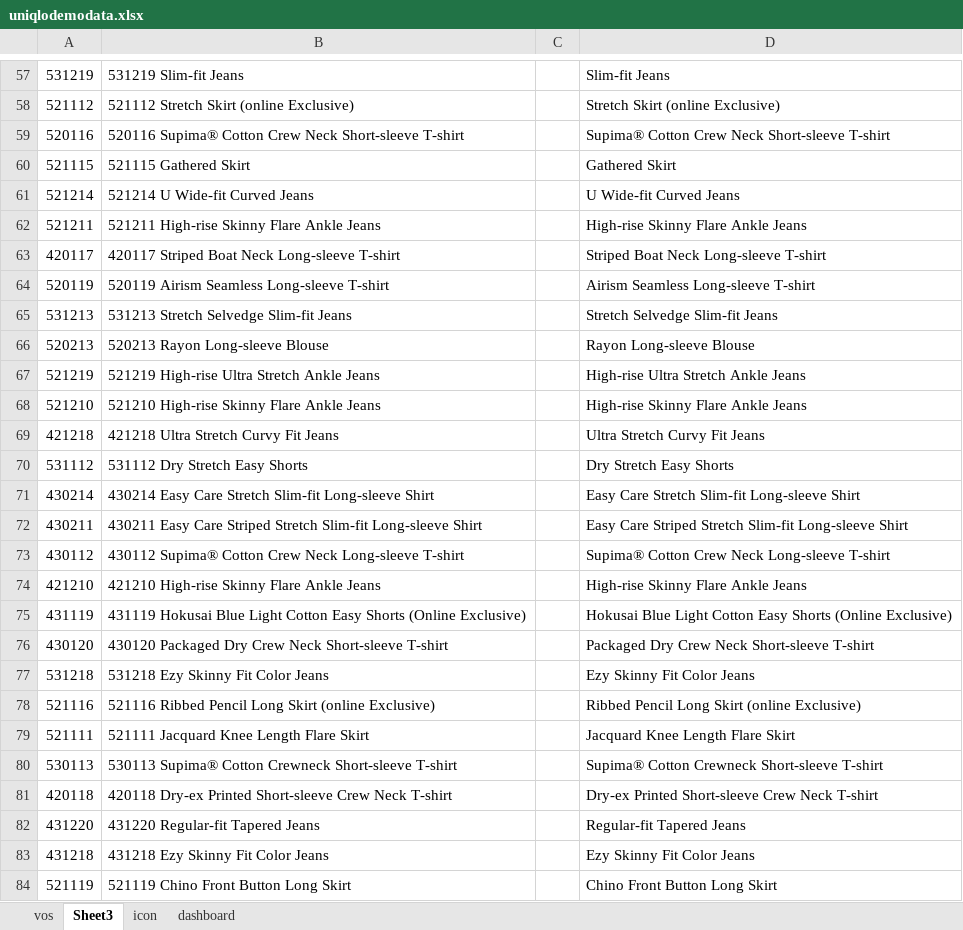
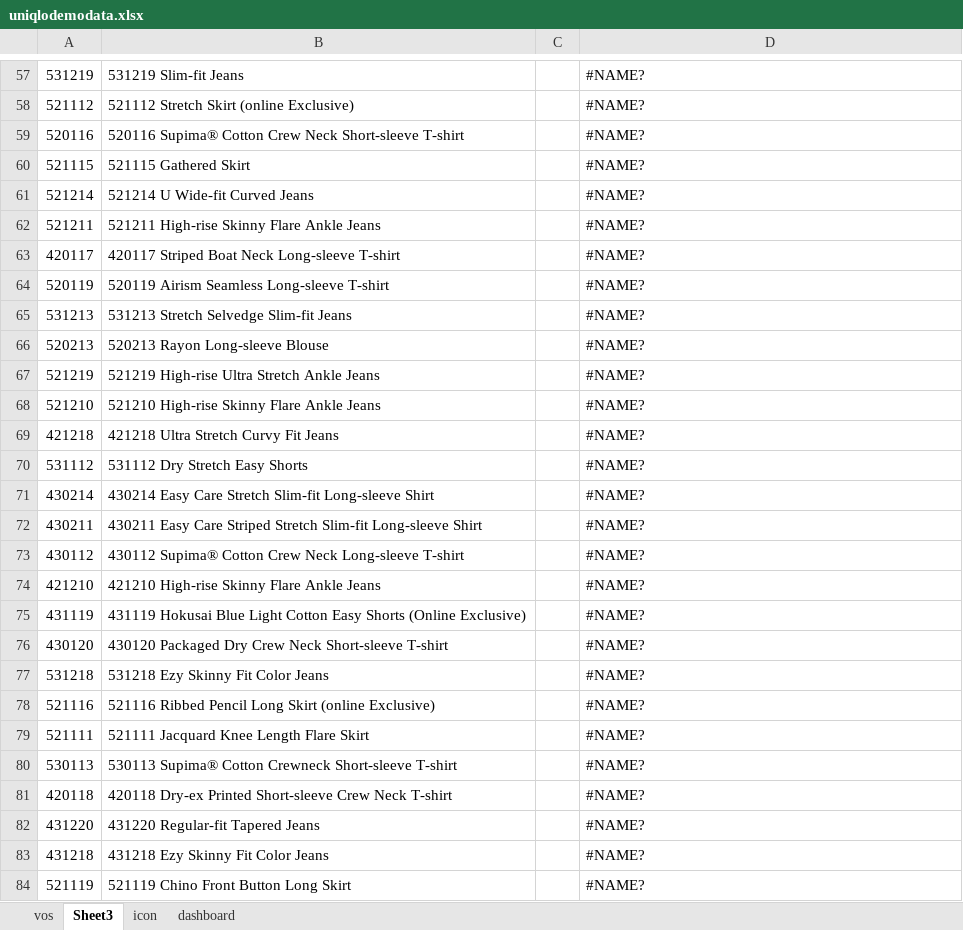
Before and after one commit to rahulpathak/uniqlo-demo, an Excel workbook: src/assets/uniqlodemodata.xlsx, sheet Sheet3, drawn as a sheet; only a part is shown, gaps mark what is left out; values as stored, in another font and other column widths than the file's, no borders; charts and pictures not drawn; the diff covers the shown part only; the diff names each change by its address in the sheet, - before the commit and + after, or states it on an @@ line.

```diff
--- a/src/assets/uniqlodemodata.xlsx (sheet Sheet3)
+++ b/src/assets/uniqlodemodata.xlsx (sheet Sheet3)
-D57: Slim-fit Jeans
+D57: #NAME?
-D58: Stretch Skirt (online Exclusive)
+D58: #NAME?
-D59: Supima® Cotton Crew Neck Short-sleeve T-shirt
+D59: #NAME?
-D60: Gathered Skirt
+D60: #NAME?
-D61: U Wide-fit Curved Jeans
+D61: #NAME?
-D62: High-rise Skinny Flare Ankle Jeans
+D62: #NAME?
-D63: Striped Boat Neck Long-sleeve T-shirt
+D63: #NAME?
-D64: Airism Seamless Long-sleeve T-shirt
+D64: #NAME?
-D65: Stretch Selvedge Slim-fit Jeans
+D65: #NAME?
-D66: Rayon Long-sleeve Blouse
+D66: #NAME?
-D67: High-rise Ultra Stretch Ankle Jeans
+D67: #NAME?
-D68: High-rise Skinny Flare Ankle Jeans
+D68: #NAME?
-D69: Ultra Stretch Curvy Fit Jeans
+D69: #NAME?
-D70: Dry Stretch Easy Shorts
+D70: #NAME?
-D71: Easy Care Stretch Slim-fit Long-sleeve Shirt
+D71: #NAME?
-D72: Easy Care Striped Stretch Slim-fit Long-sleeve Shirt
+D72: #NAME?
-D73: Supima® Cotton Crew Neck Long-sleeve T-shirt
+D73: #NAME?
-D74: High-rise Skinny Flare Ankle Jeans
+D74: #NAME?
-D75: Hokusai Blue Light Cotton Easy Shorts (Online Exclusive)
+D75: #NAME?
-D76: Packaged Dry Crew Neck Short-sleeve T-shirt
+D76: #NAME?
-D77: Ezy Skinny Fit Color Jeans
+D77: #NAME?
-D78: Ribbed Pencil Long Skirt (online Exclusive)
+D78: #NAME?
-D79: Jacquard Knee Length Flare Skirt
+D79: #NAME?
-D80: Supima® Cotton Crewneck Short-sleeve T-shirt
+D80: #NAME?
-D81: Dry-ex Printed Short-sleeve Crew Neck T-shirt
+D81: #NAME?
-D82: Regular-fit Tapered Jeans
+D82: #NAME?
-D83: Ezy Skinny Fit Color Jeans
+D83: #NAME?
-D84: Chino Front Button Long Skirt
+D84: #NAME?
```
Also changed, not shown: 140 edited cells elsewhere in this sheet, sheet vos, sheet icon, formulas that keep their value, charts or pictures.
